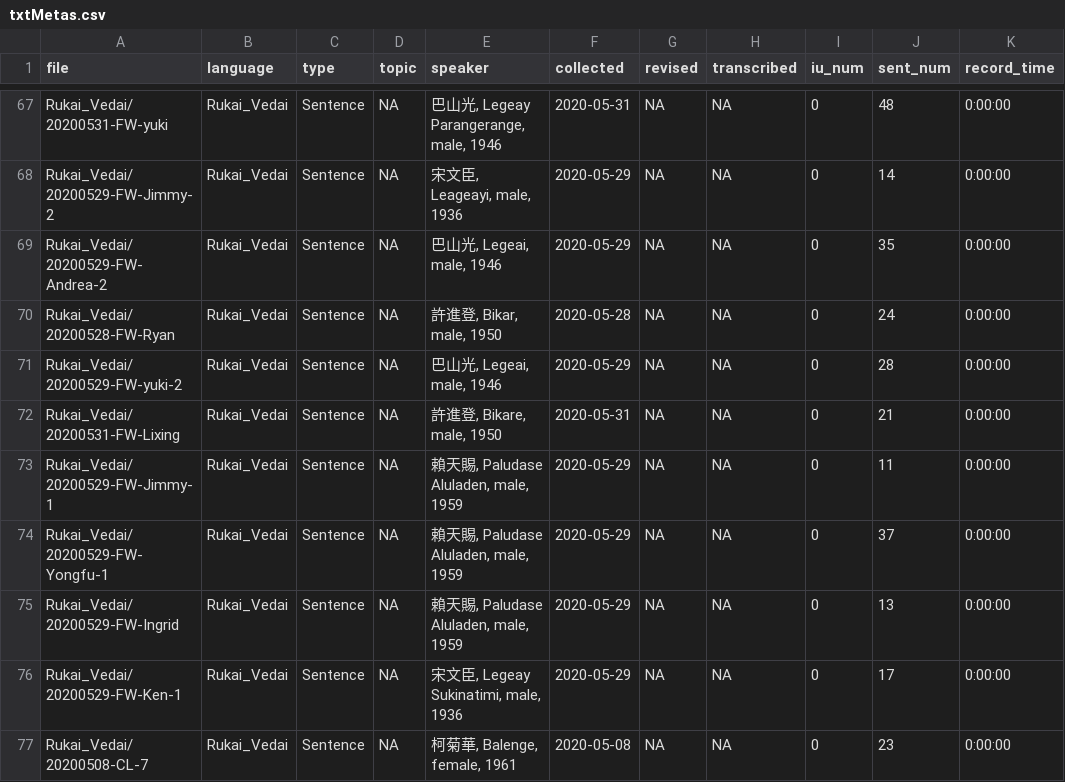
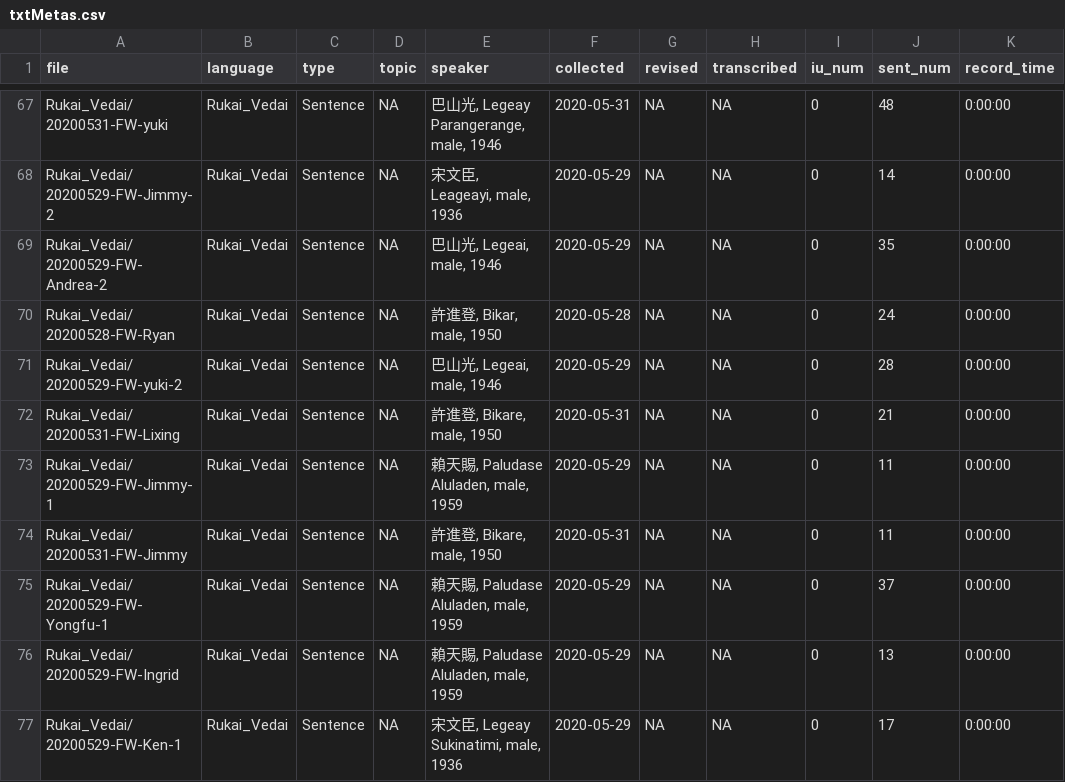
Before and after one commit to liao961120/glossParser, a CSV file: meta/txtMetas.csv, drawn as a sheet; only a part is shown, gaps mark what is left out; the shorter side is filled out with more unchanged rows; the diff names each change by its address in the sheet, - before the commit and + after, or states it on an @@ line.

```diff
--- a/meta/txtMetas.csv
+++ b/meta/txtMetas.csv
+row 74: Rukai_Vedai/20200531-FW-Jimmy | Rukai_Vedai | Sentence | NA | 許進登, Bikare, male, 1950 | 2020-05-31 | NA | NA | 0 | 11 | 0:00:00
```
Also changed, not shown: meta/langMetas.csv, 8 other files.
